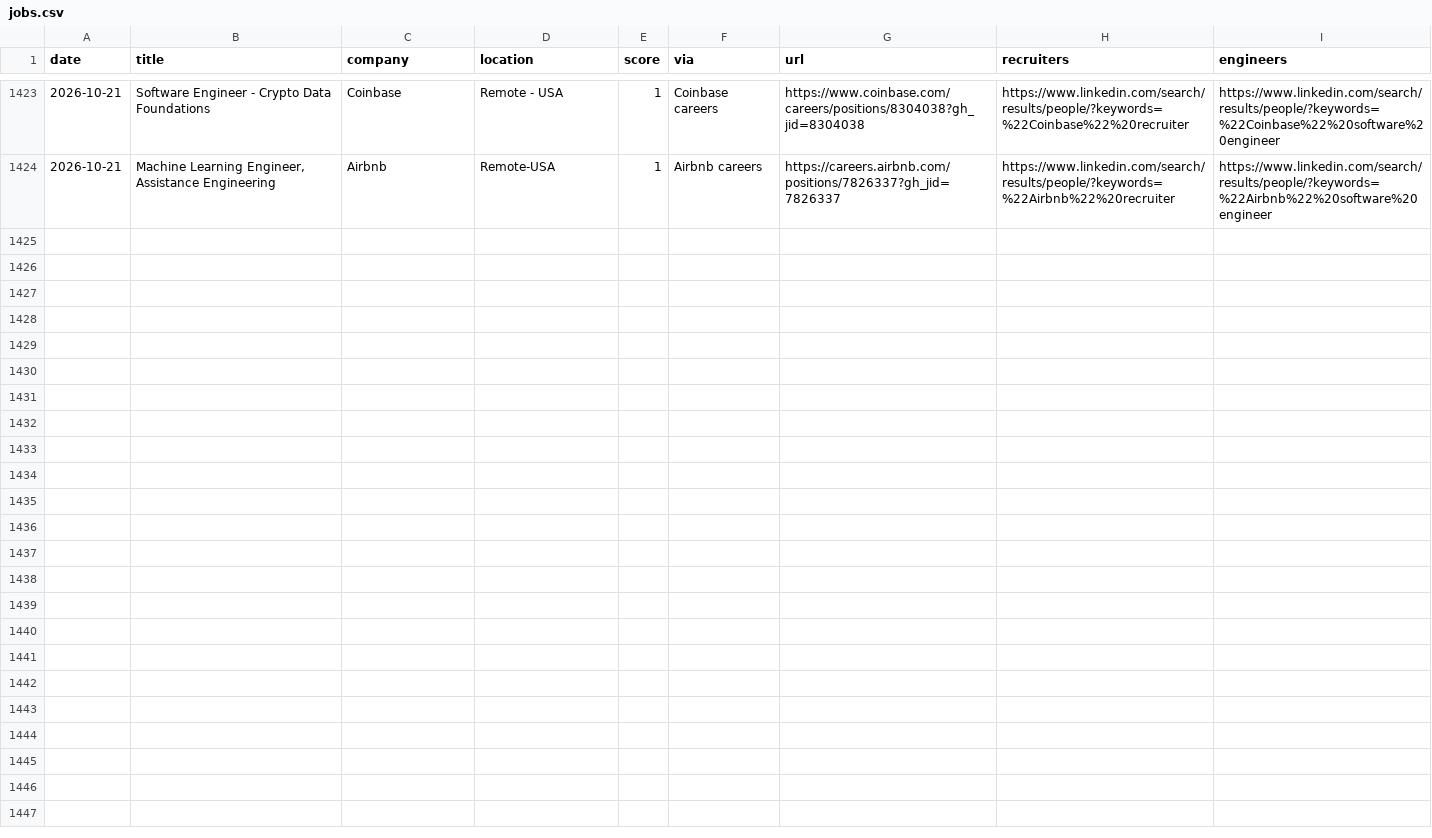
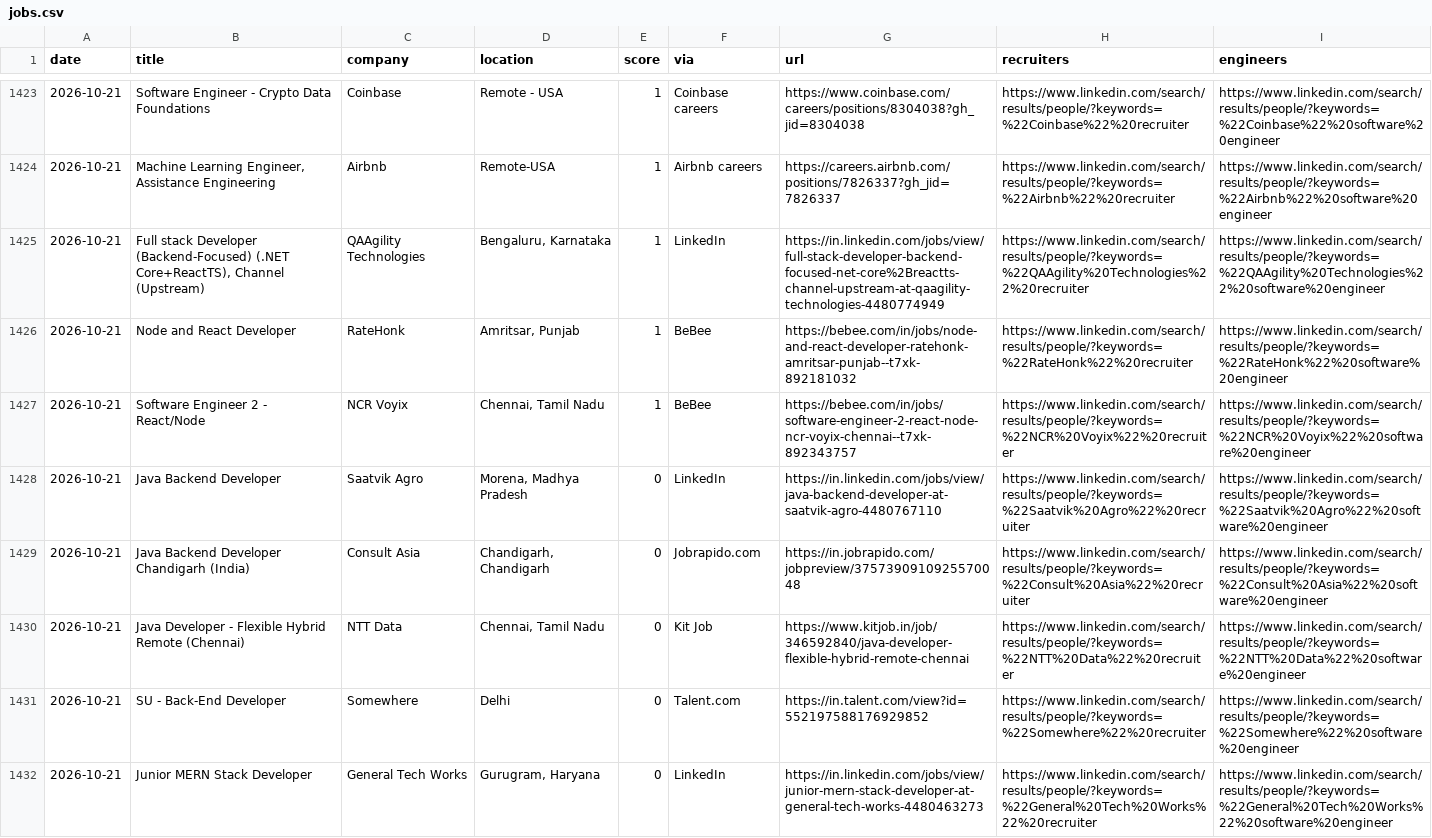
Before and after one commit to Tanishq8311/Jobbie, a CSV file: data/jobs.csv, drawn as a sheet; only a part is shown, gaps mark what is left out; the diff names each change by its address in the sheet, - before the commit and + after, or states it on an @@ line.

```diff
--- a/data/jobs.csv
+++ b/data/jobs.csv
+row 1425: 2026-10-21 | Full stack Developer (Backend-Focused) (.NET Core+ReactTS), Channel (Upstream) | QAAgility Technologies | Bengaluru, Karnataka | 1 | LinkedIn | https://in.linkedin.com/jobs/view/full-stack-developer-backend-focused-net-core%2Breactts-channel-upstream-at-qaagility-technologies-4480774949 | https://www.linkedin.com/search/results/people/?keywords=%22QAAgility%20Technologies%22%20recruiter | https://www.linkedin.com/search/results/people/?keywords=%22QAAgility%20Technologies%22%20software%20engineer
+row 1426: 2026-10-21 | Node and React Developer | RateHonk | Amritsar, Punjab | 1 | BeBee | https://bebee.com/in/jobs/node-and-react-developer-ratehonk-amritsar-punjab--t7xk-892181032 | https://www.linkedin.com/search/results/people/?keywords=%22RateHonk%22%20recruiter | https://www.linkedin.com/search/results/people/?keywords=%22RateHonk%22%20software%20engineer
+row 1427: 2026-10-21 | Software Engineer 2 - React/Node | NCR Voyix | Chennai, Tamil Nadu | 1 | BeBee | https://bebee.com/in/jobs/software-engineer-2-react-node-ncr-voyix-chennai--t7xk-892343757 | https://www.linkedin.com/search/results/people/?keywords=%22NCR%20Voyix%22%20recruiter | https://www.linkedin.com/search/results/people/?keywords=%22NCR%20Voyix%22%20software%20engineer
+row 1428: 2026-10-21 | Java Backend Developer | Saatvik Agro | Morena, Madhya Pradesh | 0 | LinkedIn | https://in.linkedin.com/jobs/view/java-backend-developer-at-saatvik-agro-4480767110 | https://www.linkedin.com/search/results/people/?keywords=%22Saatvik%20Agro%22%20recruiter | https://www.linkedin.com/search/results/people/?keywords=%22Saatvik%20Agro%22%20software%20engineer
+row 1429: 2026-10-21 | Java Backend Developer Chandigarh (India) | Consult Asia | Chandigarh, Chandigarh | 0 | Jobrapido.com | https://in.jobrapido.com/jobpreview/3757390910925570048 | https://www.linkedin.com/search/results/people/?keywords=%22Consult%20Asia%22%20recruiter | https://www.linkedin.com/search/results/people/?keywords=%22Consult%20Asia%22%20software%20engineer
+row 1430: 2026-10-21 | Java Developer - Flexible Hybrid Remote (Chennai) | NTT Data | Chennai, Tamil Nadu | 0 | Kit Job | https://www.kitjob.in/job/346592840/java-developer-flexible-hybrid-remote-chennai | https://www.linkedin.com/search/results/people/?keywords=%22NTT%20Data%22%20recruiter | https://www.linkedin.com/search/results/people/?keywords=%22NTT%20Data%22%20software%20engineer
+row 1431: 2026-10-21 | SU - Back-End Developer | Somewhere | Delhi | 0 | Talent.com | https://in.talent.com/view?id=552197588176929852 | https://www.linkedin.com/search/results/people/?keywords=%22Somewhere%22%20recruiter | https://www.linkedin.com/search/results/people/?keywords=%22Somewhere%22%20software%20engineer
+row 1432: 2026-10-21 | Junior MERN Stack Developer | General Tech Works | Gurugram, Haryana | 0 | LinkedIn | https://in.linkedin.com/jobs/view/junior-mern-stack-developer-at-general-tech-works-4480463273 | https://www.linkedin.com/search/results/people/?keywords=%22General%20Tech%20Works%22%20recruiter | https://www.linkedin.com/search/results/people/?keywords=%22General%20Tech%20Works%22%20software%20engineer
```
Also changed, not shown: 1 other file.
